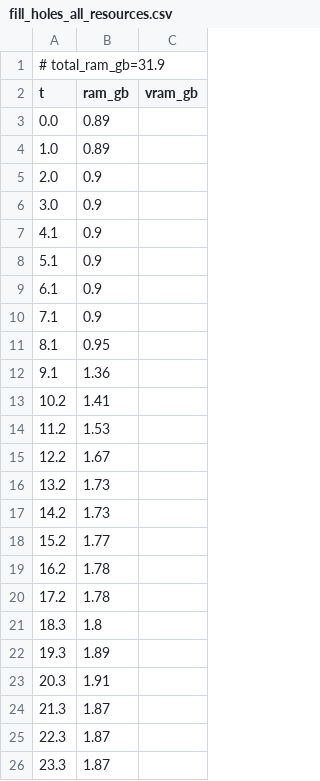
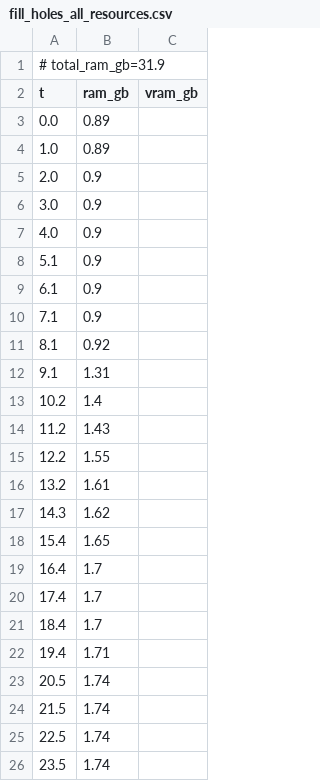
Before and after one commit to PozzettiAndrea/ComfyUI-GeometryPack, a CSV file: dev/windows-portable-gpu/logs/fill_holes_all_resources.csv, drawn as a sheet.

```diff
--- a/dev/windows-portable-gpu/logs/fill_holes_all_resources.csv
+++ b/dev/windows-portable-gpu/logs/fill_holes_all_resources.csv
@@ -6,3 +6,3 @@ t,ram_gb,vram_gb
 3.0,0.9,
-4.1,0.9,
+4.0,0.9,
 5.1,0.9,
@@ -10,17 +10,17 @@ t,ram_gb,vram_gb
 7.1,0.9,
-8.1,0.95,
-9.1,1.36,
-10.2,1.41,
-11.2,1.53,
-12.2,1.67,
-13.2,1.73,
-14.2,1.73,
-15.2,1.77,
-16.2,1.78,
-17.2,1.78,
-18.3,1.8,
-19.3,1.89,
-20.3,1.91,
-21.3,1.87,
-22.3,1.87,
-23.3,1.87,
+8.1,0.92,
+9.1,1.31,
+10.2,1.4,
+11.2,1.43,
+12.2,1.55,
+13.2,1.61,
+14.3,1.62,
+15.4,1.65,
+16.4,1.7,
+17.4,1.7,
+18.4,1.7,
+19.4,1.71,
+20.5,1.74,
+21.5,1.74,
+22.5,1.74,
+23.5,1.74,
```
Also changed, not shown: dev/windows-portable-gpu/logs/remeshing_all_resources.csv, 46 other files.
